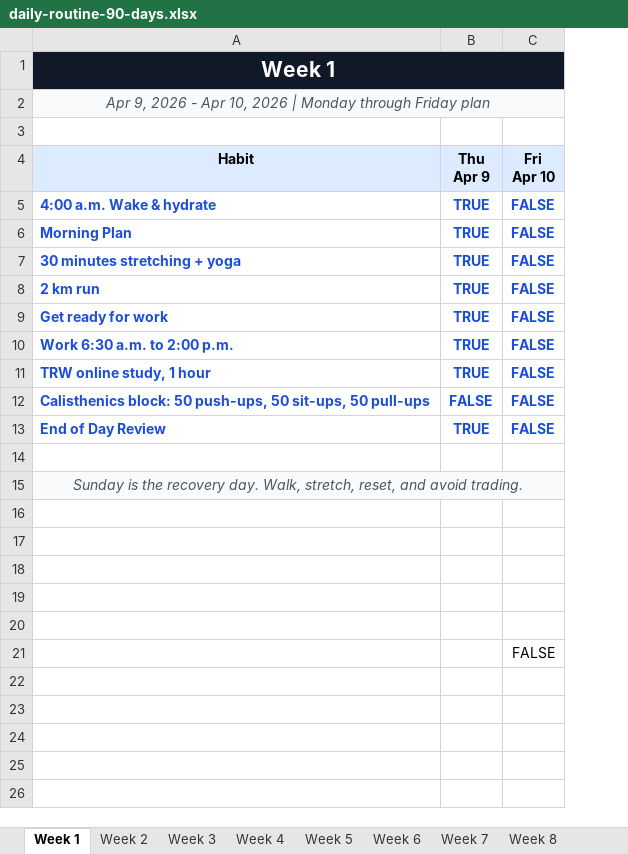
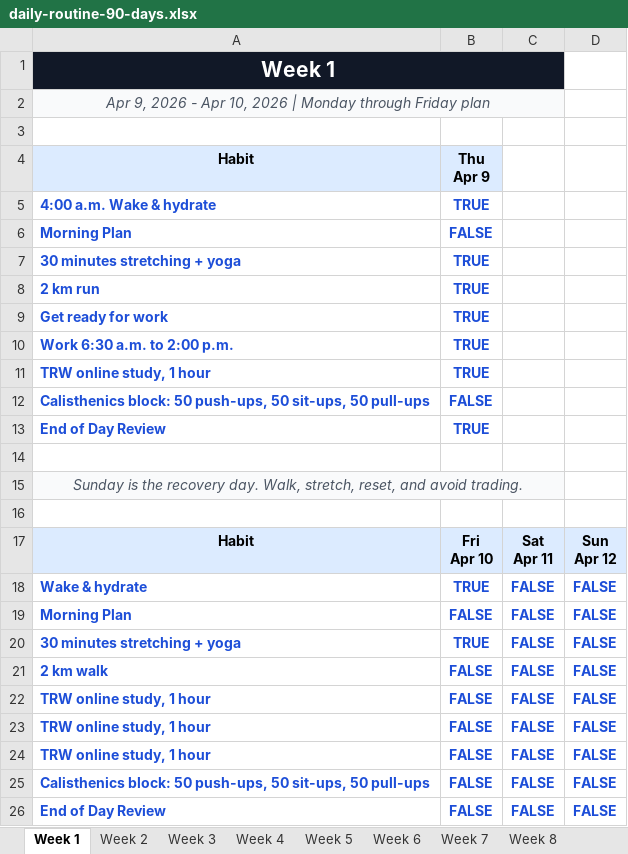
Before and after one commit to 65AR645ASAN/crypto-asaqx645, an Excel workbook: daily-routine-90-days.xlsx, sheet Week 1, drawn as a sheet; values as stored, in another font and other column widths than the file's, no borders; removed rows and columns are numbered as before the commit, all else as after; ↵ is a line break in a cell; the diff names each change by its address in the sheet, - before the commit and + after, or states it on an @@ line.

```diff
--- a/daily-routine-90-days.xlsx (sheet Week 1)
+++ b/daily-routine-90-days.xlsx (sheet Week 1)
+column D, rows 17-20: Sun ↵ Apr 12 | FALSE | FALSE | FALSE
-C4: Fri ↵ Apr 10
+C4: (empty)
-C4 fill: #DCEBFF
+C4 fill: none
-C5:C13: FALSE
+C5:C13: (empty)
-B6: TRUE
+B6: FALSE
-row 17: (empty)
+row 17: Habit | Fri ↵ Apr 10 | Sat ↵ Apr 11 | Sun ↵ Apr 12
-A17:C17 fill: none
+A17:C17 fill: #DCEBFF
-row 18: (empty)
+row 18: Wake & hydrate | TRUE | FALSE | FALSE
-row 19: (empty)
+row 19: Morning Plan | FALSE | FALSE | FALSE
-row 20: (empty)
+row 20: 30 minutes stretching + yoga | TRUE | FALSE | FALSE
-row 21:  |  | FALSE
+row 21: 2 km walk | FALSE | FALSE | FALSE
+row 22: TRW online study, 1 hour | FALSE | FALSE | FALSE
+row 23: TRW online study, 1 hour | FALSE | FALSE | FALSE
+row 24: TRW online study, 1 hour | FALSE | FALSE | FALSE
+row 25: Calisthenics block: 50 push-ups, 50 sit-ups, 50 pull-ups | FALSE | FALSE | FALSE
+row 26: End of Day Review | FALSE | FALSE | FALSE
```
Also changed, not shown: sheet Week 5, sheet Week 3, 1 other file.
